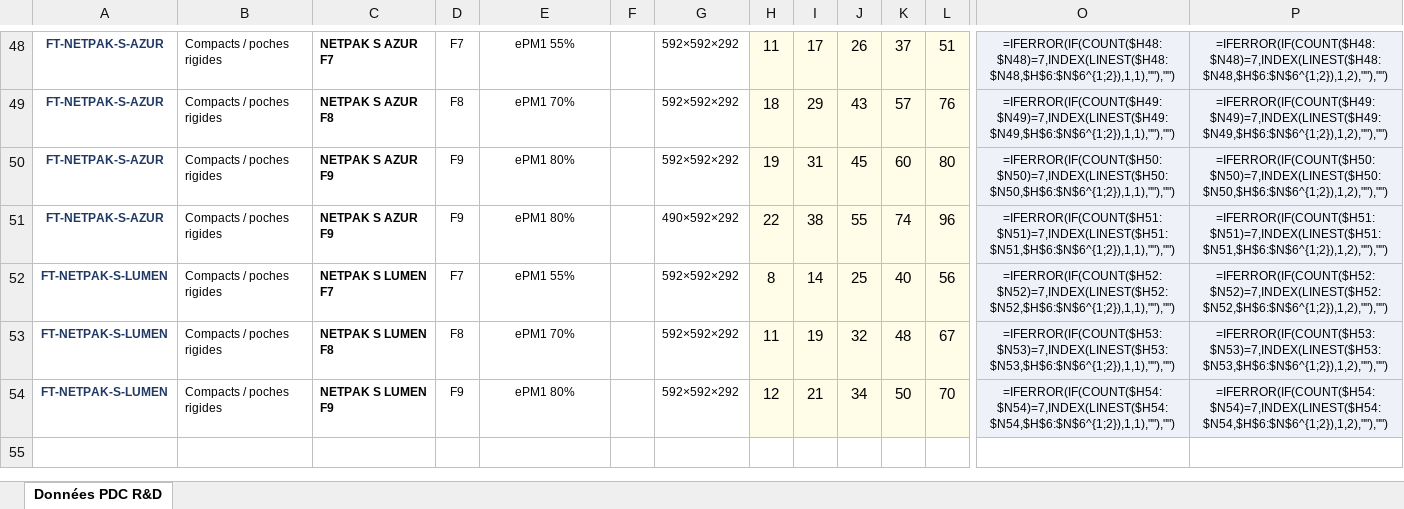
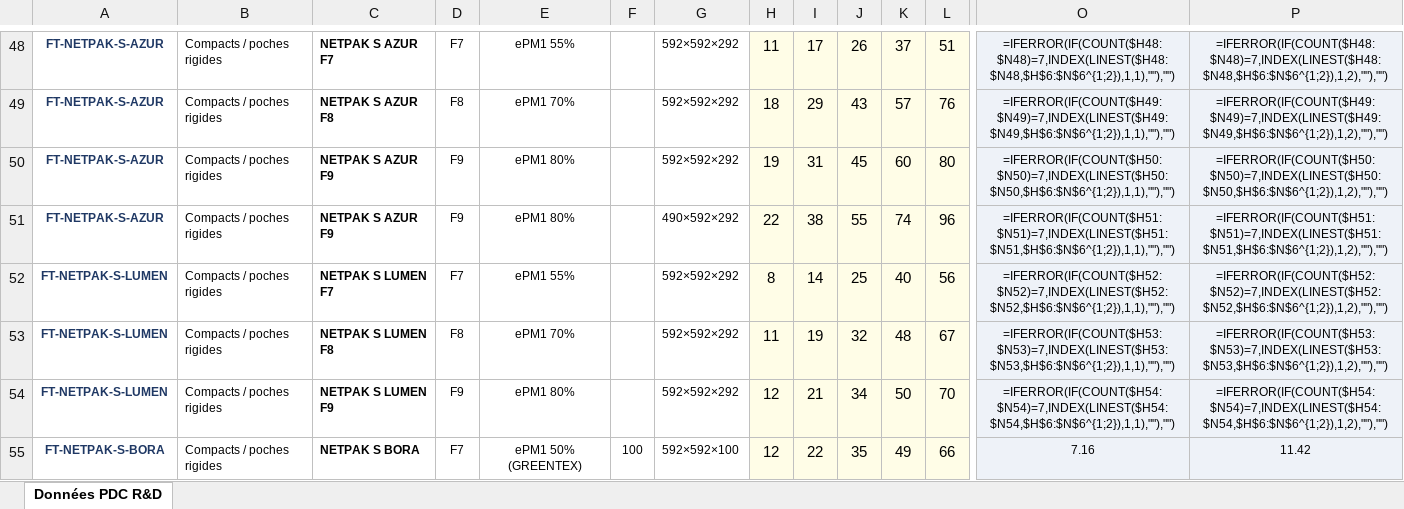
Before and after one commit to PaDuclos/netair-site, an Excel workbook: fiches-techniques/DONNEES_PDC_Netair.xlsx, sheet Données PDC R&D, drawn as a sheet; only a part is shown, gaps mark what is left out; values as stored, in another font and other column widths than the file's, no borders; formulas without a stored value are shown as written; rows hold the shown columns only; the diff names each change by its address in the sheet, - before the commit and + after, or states it on an @@ line.

```diff
--- a/fiches-techniques/DONNEES_PDC_Netair.xlsx (sheet Données PDC R&D)
+++ b/fiches-techniques/DONNEES_PDC_Netair.xlsx (sheet Données PDC R&D)
+row 55: FT-NETPAK-S-BORA | Compacts / poches rigides | NETPAK S BORA | F7 | ePM1 50% (GREENTEX) | 100 | 592×592×100 | 12 | 22 | 35 | 49 | 66 | 7.16 | 11.42
```
Also changed, not shown: fiches-techniques/Bibliotheque_Fiches_Techniques_Netair.xlsx, 5 other files.
